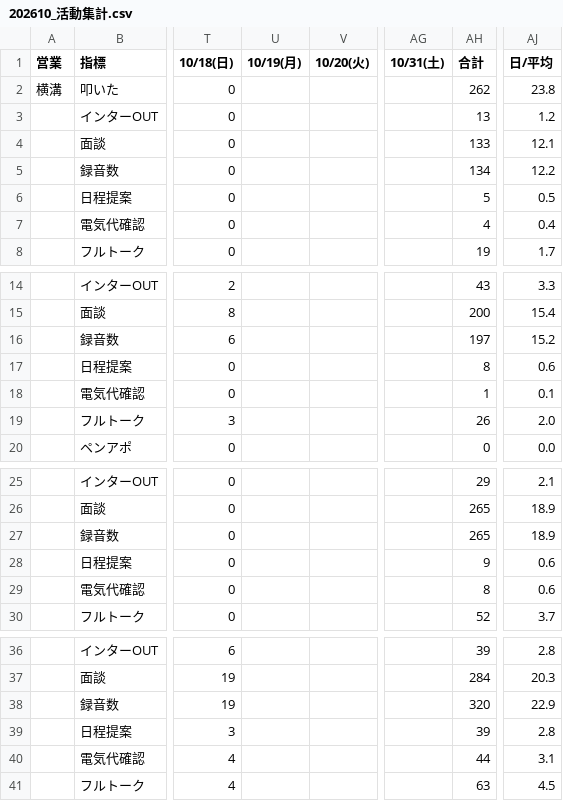
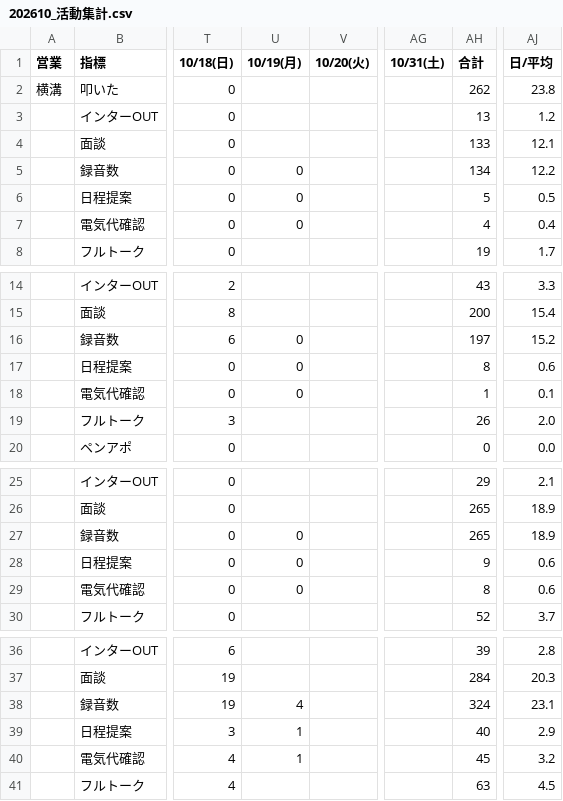
Before and after one commit to shuhei-mori/eiko-report, a CSV file: 202610_活動集計.csv, drawn as a sheet; only a part is shown, gaps mark what is left out; the diff names each change by its address in the sheet, - before the commit and + after, or states it on an @@ line.

```diff
--- a/202610_活動集計.csv
+++ b/202610_活動集計.csv
-U5:U7 (10/19(月)): (empty)
+U5:U7 (10/19(月)): 0
-U16:U18 (10/19(月)): (empty)
+U16:U18 (10/19(月)): 0
-U27:U29 (10/19(月)): (empty)
+U27:U29 (10/19(月)): 0
-U38 (10/19(月)): (empty)
+U38 (10/19(月)): 4
-AH38 (合計): 320
+AH38 (合計): 324
-AJ38 (日/平均): 22.9
+AJ38 (日/平均): 23.1
-U39:U40 (10/19(月)): (empty)
+U39:U40 (10/19(月)): 1
-AH39 (合計): 39
+AH39 (合計): 40
-AJ39 (日/平均): 2.8
+AJ39 (日/平均): 2.9
-AH40 (合計): 44
+AH40 (合計): 45
-AJ40 (日/平均): 3.1
+AJ40 (日/平均): 3.2
```
Also changed, not shown: 202610_活動集計_逆.csv, katsudou.csv, 13 other files.
